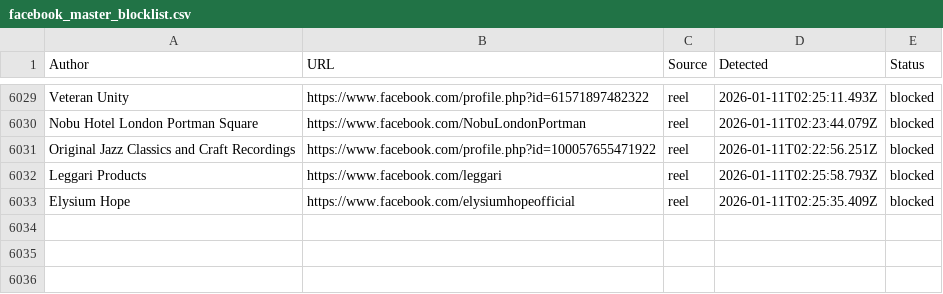
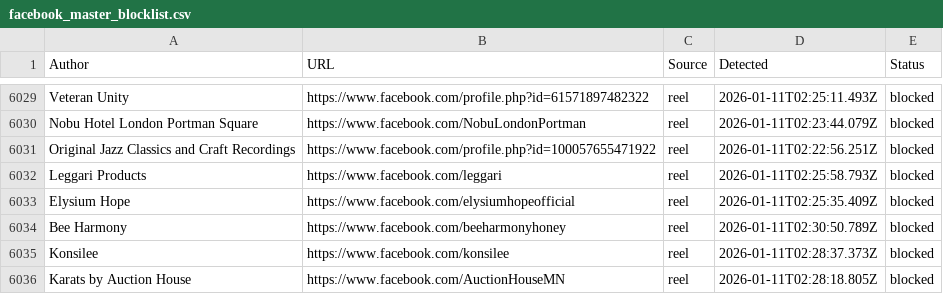
Before and after one commit to SysAdminDoc/AdNull, a CSV file: Blocklists/facebook_master_blocklist.csv, drawn as a sheet; only a part is shown, gaps mark what is left out.

Commit message:
AdNull sync: +3 new (6035 total)

```diff
--- a/Blocklists/facebook_master_blocklist.csv
+++ b/Blocklists/facebook_master_blocklist.csv
@@ -6033 +6033,4 @@ Author,URL,Source,Detected,Status
 "Elysium Hope",https://www.facebook.com/elysiumhopeofficial,reel,2026-01-11T02:25:35.409Z,blocked
+"Bee Harmony",https://www.facebook.com/beeharmonyhoney,reel,2026-01-11T02:30:50.789Z,blocked
+"Konsilee",https://www.facebook.com/konsilee,reel,2026-01-11T02:28:37.373Z,blocked
+"Karats by Auction House",https://www.facebook.com/AuctionHouseMN,reel,2026-01-11T02:28:18.805Z,blocked
```
